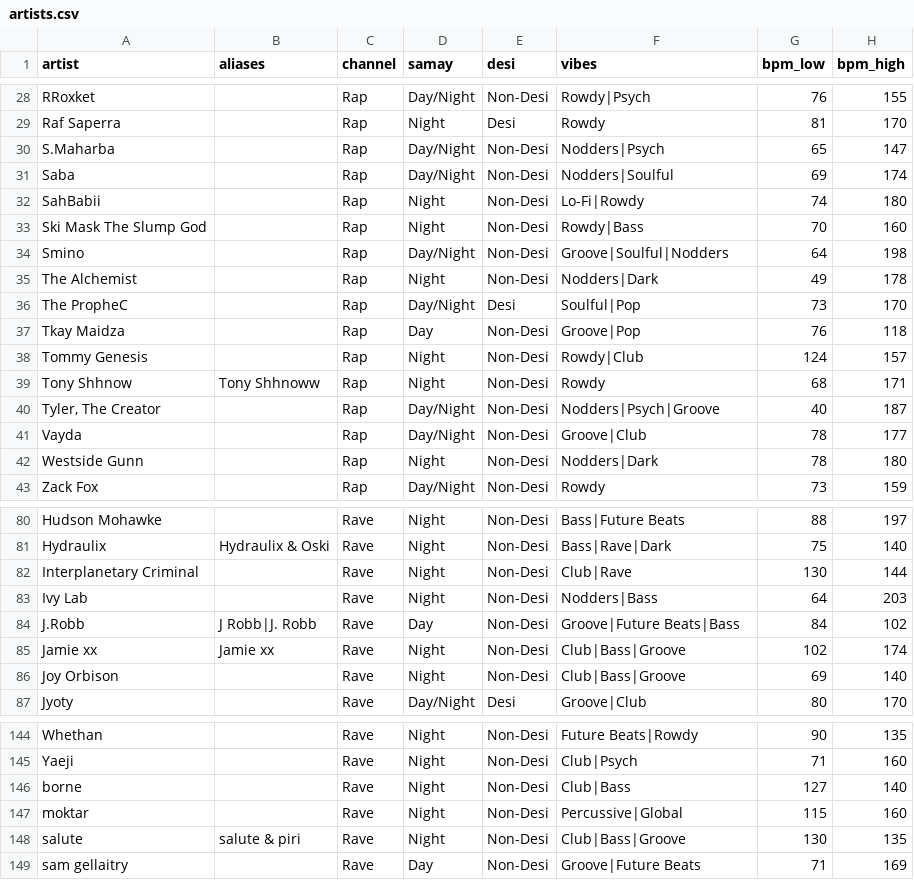
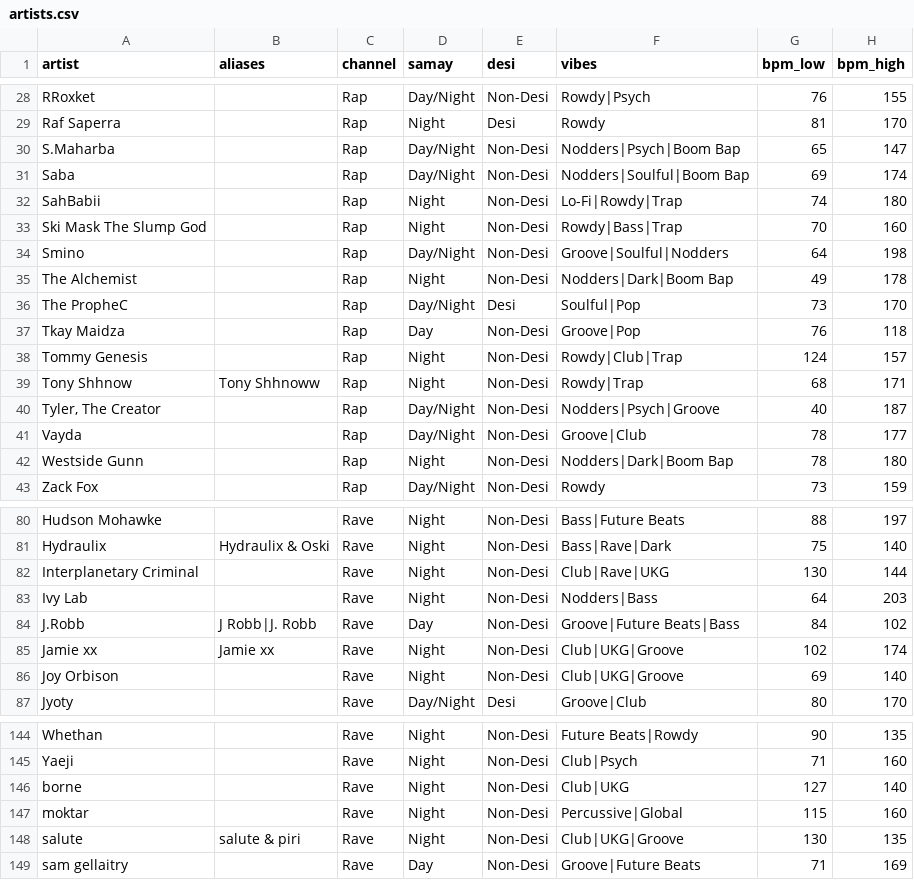
Before and after one commit to prahlaadr/pyaar-radio, a CSV file: public/data/artists.csv, drawn as a sheet; only a part is shown, gaps mark what is left out; the diff covers the shown part only.

```diff
--- a/public/data/artists.csv
+++ b/public/data/artists.csv
@@ -29,15 +29,15 @@ RRoxket,,Rap,Day/Night,Non-Desi,Rowdy|Psych,76,155
 Raf Saperra,,Rap,Night,Desi,Rowdy,81,170
-S.Maharba,,Rap,Day/Night,Non-Desi,Nodders|Psych,65,147
-Saba,,Rap,Day/Night,Non-Desi,Nodders|Soulful,69,174
-SahBabii,,Rap,Night,Non-Desi,Lo-Fi|Rowdy,74,180
-Ski Mask The Slump God,,Rap,Night,Non-Desi,Rowdy|Bass,70,160
+S.Maharba,,Rap,Day/Night,Non-Desi,Nodders|Psych|Boom Bap,65,147
+Saba,,Rap,Day/Night,Non-Desi,Nodders|Soulful|Boom Bap,69,174
+SahBabii,,Rap,Night,Non-Desi,Lo-Fi|Rowdy|Trap,74,180
+Ski Mask The Slump God,,Rap,Night,Non-Desi,Rowdy|Bass|Trap,70,160
 Smino,,Rap,Day/Night,Non-Desi,Groove|Soulful|Nodders,64,198
-The Alchemist,,Rap,Night,Non-Desi,Nodders|Dark,49,178
+The Alchemist,,Rap,Night,Non-Desi,Nodders|Dark|Boom Bap,49,178
 The PropheC,,Rap,Day/Night,Desi,Soulful|Pop,73,170
 Tkay Maidza,,Rap,Day,Non-Desi,Groove|Pop,76,118
-Tommy Genesis,,Rap,Night,Non-Desi,Rowdy|Club,124,157
-Tony Shhnow,Tony Shhnoww,Rap,Night,Non-Desi,Rowdy,68,171
+Tommy Genesis,,Rap,Night,Non-Desi,Rowdy|Club|Trap,124,157
+Tony Shhnow,Tony Shhnoww,Rap,Night,Non-Desi,Rowdy|Trap,68,171
 "Tyler, The Creator",,Rap,Day/Night,Non-Desi,Nodders|Psych|Groove,40,187
 Vayda,,Rap,Day/Night,Non-Desi,Groove|Club,78,177
-Westside Gunn,,Rap,Night,Non-Desi,Nodders|Dark,78,180
+Westside Gunn,,Rap,Night,Non-Desi,Nodders|Dark|Boom Bap,78,180
 Zack Fox,,Rap,Day/Night,Non-Desi,Rowdy,73,159
@@ -81,7 +81,7 @@ Hudson Mohawke,,Rave,Night,Non-Desi,Bass|Future Beats,88,197
 Hydraulix,Hydraulix & Oski,Rave,Night,Non-Desi,Bass|Rave|Dark,75,140
-Interplanetary Criminal,,Rave,Night,Non-Desi,Club|Rave,130,144
+Interplanetary Criminal,,Rave,Night,Non-Desi,Club|Rave|UKG,130,144
 Ivy Lab,,Rave,Night,Non-Desi,Nodders|Bass,64,203
 J.Robb,J Robb|J. Robb,Rave,Day,Non-Desi,Groove|Future Beats|Bass,84,102
-Jamie xx,Jamie xx,Rave,Night,Non-Desi,Club|Bass|Groove,102,174
-Joy Orbison,,Rave,Night,Non-Desi,Club|Bass|Groove,69,140
+Jamie xx,Jamie xx,Rave,Night,Non-Desi,Club|UKG|Groove,102,174
+Joy Orbison,,Rave,Night,Non-Desi,Club|UKG|Groove,69,140
 Jyoty,,Rave,Day/Night,Desi,Groove|Club,80,170
@@ -145,5 +145,5 @@ Whethan,,Rave,Night,Non-Desi,Future Beats|Rowdy,90,135
 Yaeji,,Rave,Night,Non-Desi,Club|Psych,71,160
-borne,,Rave,Night,Non-Desi,Club|Bass,127,140
+borne,,Rave,Night,Non-Desi,Club|UKG,127,140
 moktar,,Rave,Night,Non-Desi,Percussive|Global,115,160
-salute,salute & piri,Rave,Night,Non-Desi,Club|Bass|Groove,130,135
+salute,salute & piri,Rave,Night,Non-Desi,Club|UKG|Groove,130,135
 sam gellaitry,,Rave,Day,Non-Desi,Groove|Future Beats,71,169
```
Also changed, not shown: 22 edited cells elsewhere in this file, 1 other file.
